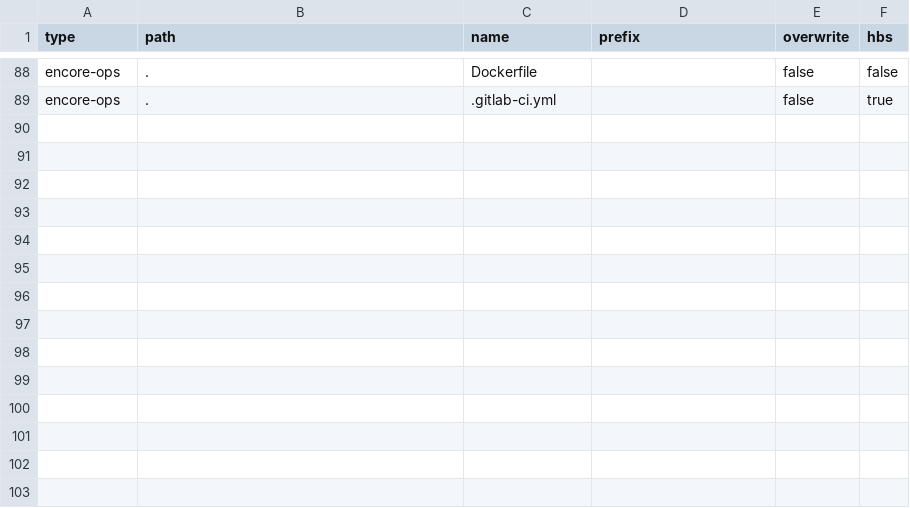
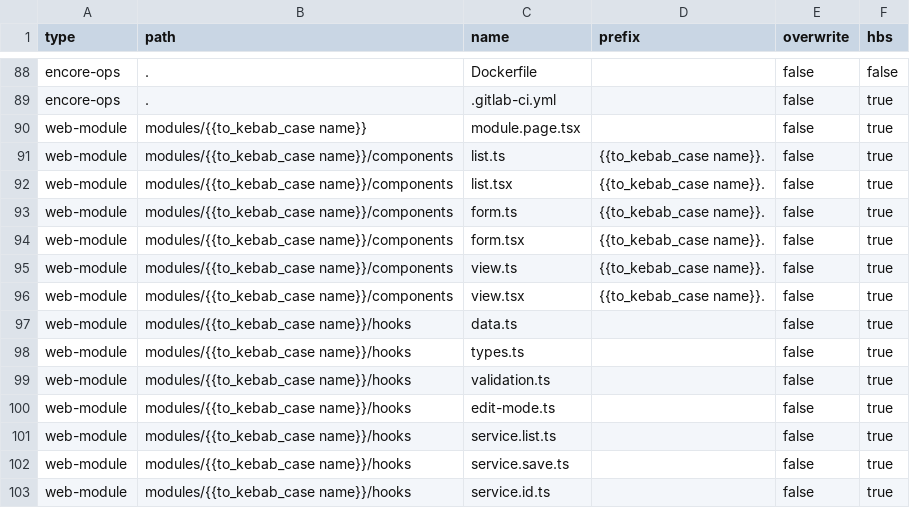
Before and after one commit to dfftech/sss-hbs, a CSV file: mapping.csv, drawn as a sheet; only a part is shown, gaps mark what is left out; the diff names each change by its address in the sheet, - before the commit and + after, or states it on an @@ line.

```diff
--- a/mapping.csv
+++ b/mapping.csv
+row 90: web-module | modules/{{to_kebab_case name}} | module.page.tsx |  | false | true
+row 91: web-module | modules/{{to_kebab_case name}}/components | list.ts | {{to_kebab_case name}}. | false | true
+row 92: web-module | modules/{{to_kebab_case name}}/components | list.tsx | {{to_kebab_case name}}. | false | true
+row 93: web-module | modules/{{to_kebab_case name}}/components | form.ts | {{to_kebab_case name}}. | false | true
+row 94: web-module | modules/{{to_kebab_case name}}/components | form.tsx | {{to_kebab_case name}}. | false | true
+row 95: web-module | modules/{{to_kebab_case name}}/components | view.ts | {{to_kebab_case name}}. | false | true
+row 96: web-module | modules/{{to_kebab_case name}}/components | view.tsx | {{to_kebab_case name}}. | false | true
+row 97: web-module | modules/{{to_kebab_case name}}/hooks | data.ts |  | false | true
+row 98: web-module | modules/{{to_kebab_case name}}/hooks | types.ts |  | false | true
+row 99: web-module | modules/{{to_kebab_case name}}/hooks | validation.ts |  | false | true
+row 100: web-module | modules/{{to_kebab_case name}}/hooks | edit-mode.ts |  | false | true
+row 101: web-module | modules/{{to_kebab_case name}}/hooks | service.list.ts |  | false | true
+row 102: web-module | modules/{{to_kebab_case name}}/hooks | service.save.ts |  | false | true
+row 103: web-module | modules/{{to_kebab_case name}}/hooks | service.id.ts |  | false | true
```
Also changed, not shown: 53 other files.
